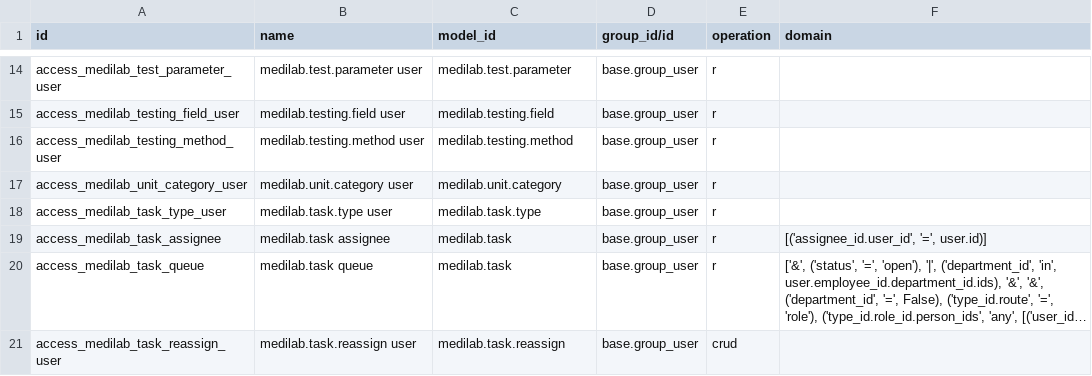
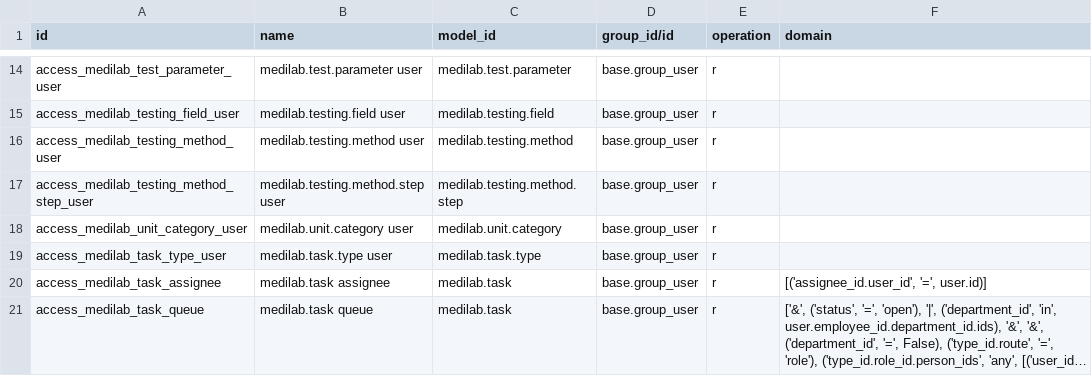
Before and after one commit to SoltuneMontepre/medilab, a CSV file: src/core/modules/sol_laboratory/security/ir.access.csv, drawn as a sheet; only a part is shown, gaps mark what is left out; the shorter side is filled out with more unchanged rows; long unchanged cells end in …; the diff names each change by its address in the sheet, - before the commit and + after, or states it on an @@ line.

Commit message:
[feat] | #114 Testing method steps
A testing method carries the steps of its procedure: a step number, the
minutes it takes, what to do and an optional note, unique by number
within the method. The administrator edits them on the method form;
testers read them on their testing task and its machine booking.

Only the system links a task to the document it opens. A task created by
hand cannot name a document, nobody changes a task's type or document,
and only tasks the system linked act on their document with full rights.
The upgrade verifies existing tasks from the audit trail and leaves the
others untrusted for an administrator to review.

```diff
--- a/src/core/modules/sol_laboratory/security/ir.access.csv
+++ b/src/core/modules/sol_laboratory/security/ir.access.csv
+row 17: access_medilab_testing_method_step_user | medilab.testing.method.step user | medilab.testing.method.step | base.group_user | r
```
Also changed, not shown: 33 other files.
